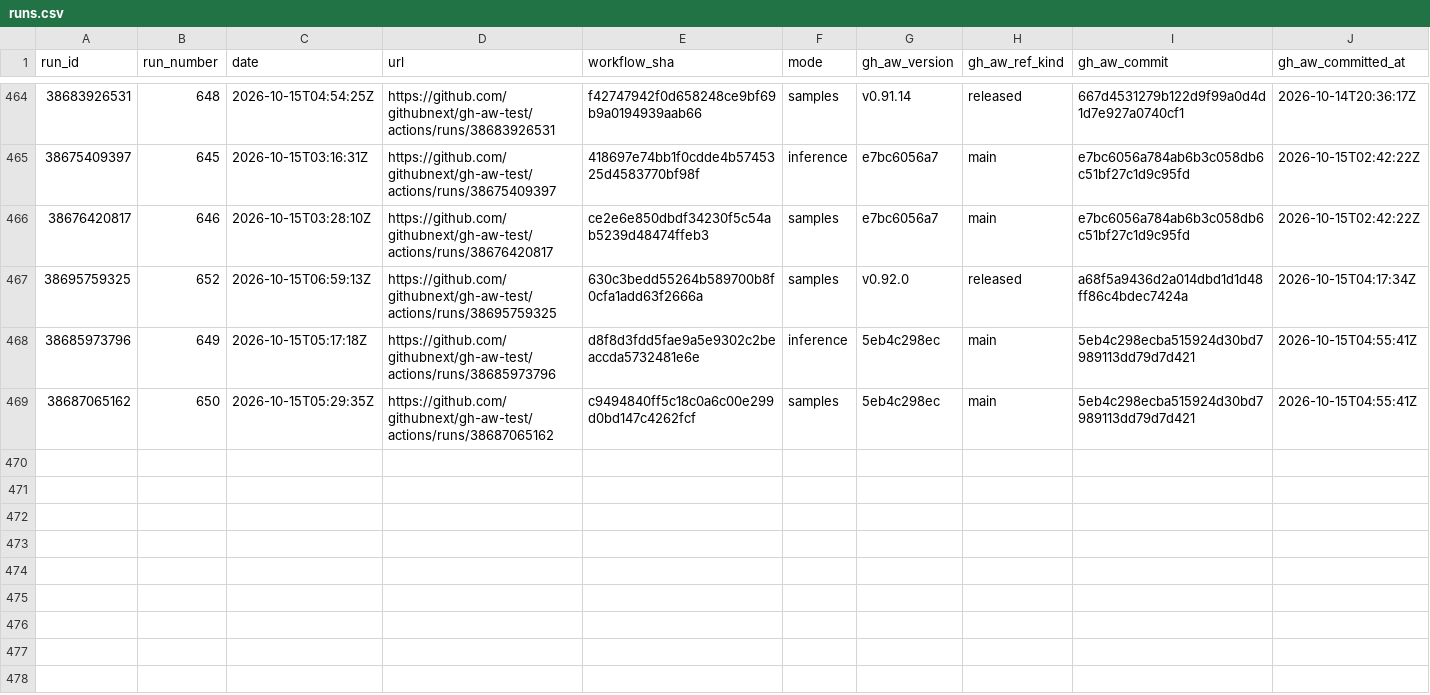
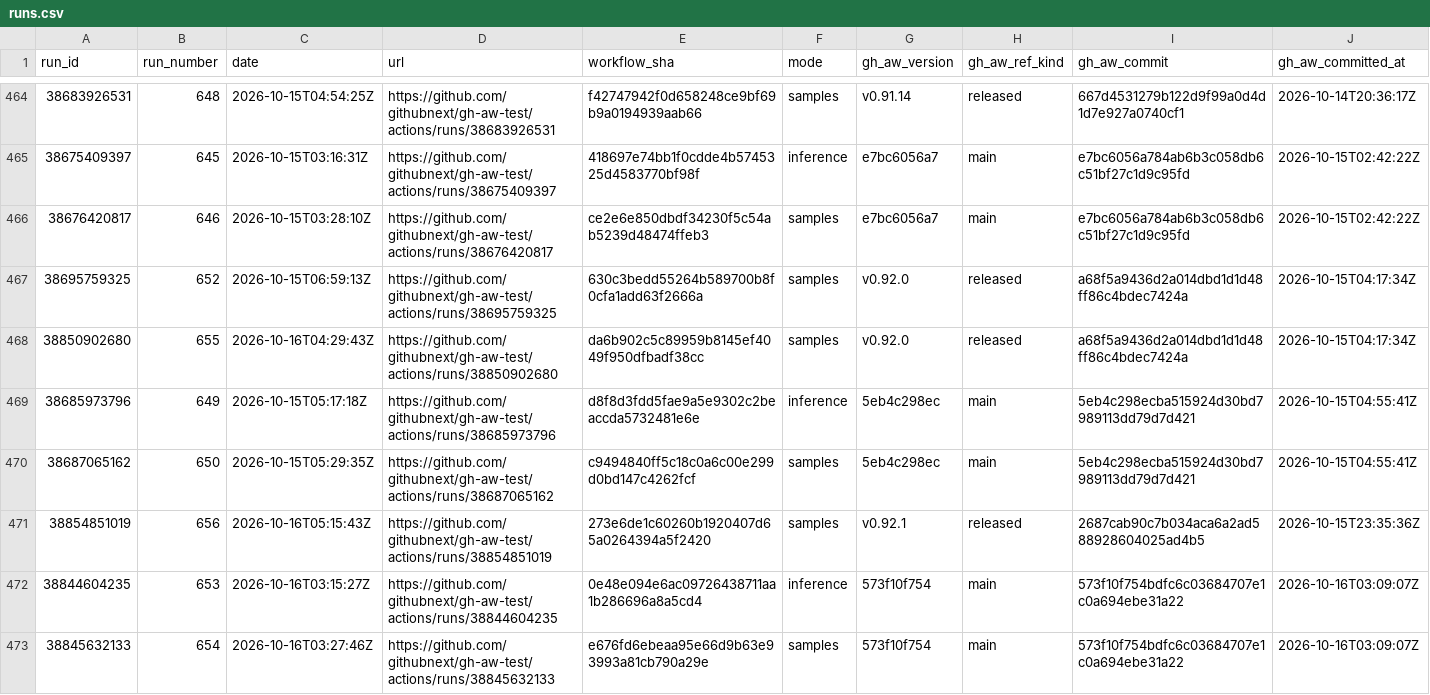
Before and after one commit to githubnext/gh-aw-test, a CSV file: workflow-history-report/runs.csv, drawn as a sheet; only a part is shown, gaps mark what is left out; rows hold the shown columns only; the diff names each change by its address in the sheet, - before the commit and + after, or states it on an @@ line.

```diff
--- a/workflow-history-report/runs.csv
+++ b/workflow-history-report/runs.csv
+row 468: 38850902680 | 655 | 2026-10-16T04:29:43Z | https://github.com/githubnext/gh-aw-test/actions/runs/38850902680 | da6b902c5c89959b8145ef4049f950dfbadf38cc | samples | v0.92.0 | released | a68f5a9436d2a014dbd1d1d48ff86c4bdec7424a | 2026-10-15T04:17:34Z
+row 471: 38854851019 | 656 | 2026-10-16T05:15:43Z | https://github.com/githubnext/gh-aw-test/actions/runs/38854851019 | 273e6de1c60260b1920407d65a0264394a5f2420 | samples | v0.92.1 | released | 2687cab90c7b034aca6a2ad588928604025ad4b5 | 2026-10-15T23:35:36Z
+row 472: 38844604235 | 653 | 2026-10-16T03:15:27Z | https://github.com/githubnext/gh-aw-test/actions/runs/38844604235 | 0e48e094e6ac09726438711aa1b286696a8a5cd4 | inference | 573f10f754 | main | 573f10f754bdfc6c03684707e1c0a694ebe31a22 | 2026-10-16T03:09:07Z
+row 473: 38845632133 | 654 | 2026-10-16T03:27:46Z | https://github.com/githubnext/gh-aw-test/actions/runs/38845632133 | e676fd6ebeaa95e66d9b63e93993a81cb790a29e | samples | 573f10f754 | main | 573f10f754bdfc6c03684707e1c0a694ebe31a22 | 2026-10-16T03:09:07Z
```
Also changed, not shown: 20 other files.
